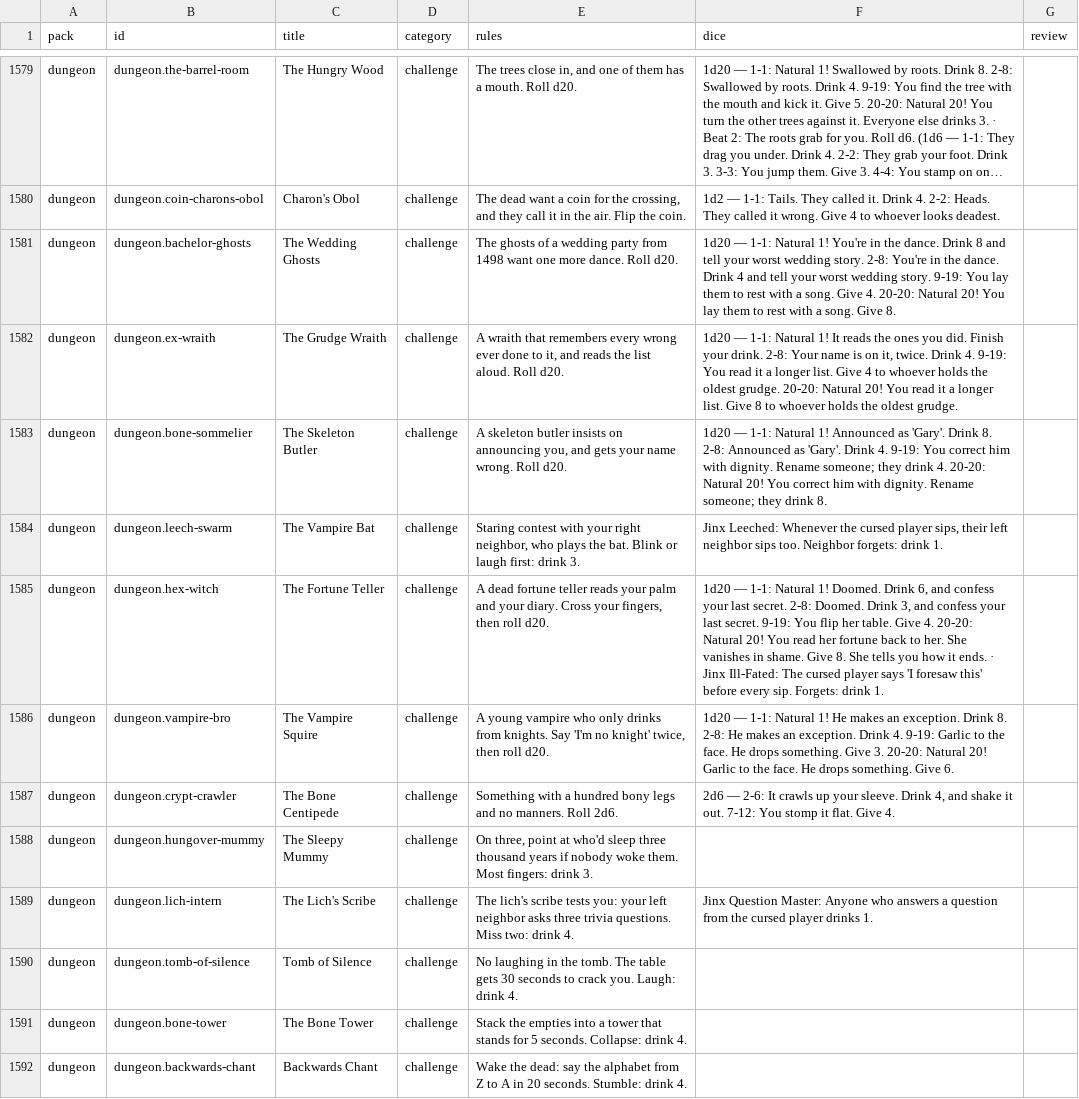
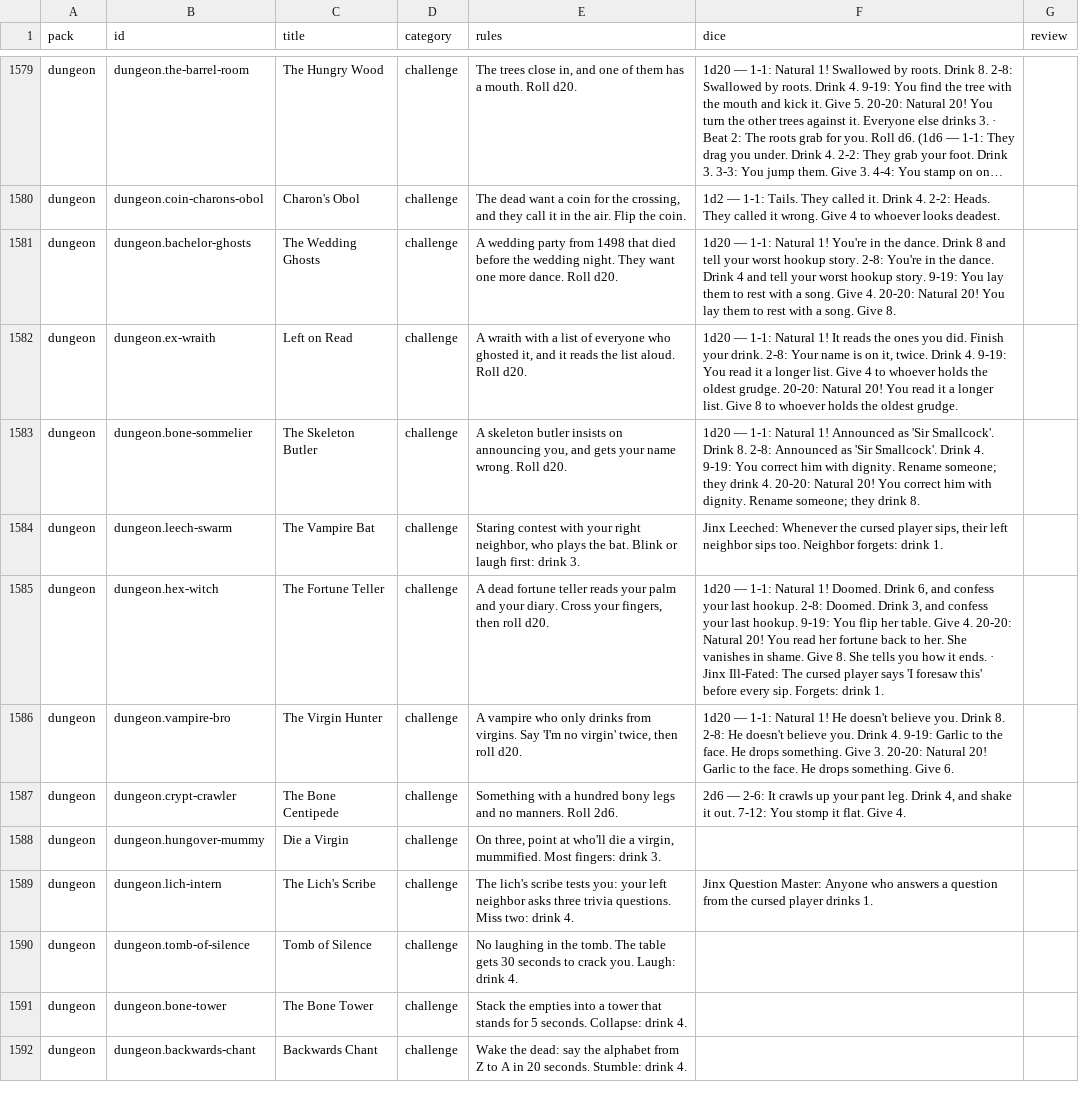
Before and after one commit to spencerdavis226/side-quest, a CSV file: docs/card-review.csv, drawn as a sheet; only a part is shown, gaps mark what is left out; long unchanged cells end in …; the diff covers the shown part only.

```diff
--- a/docs/card-review.csv
+++ b/docs/card-review.csv
@@ -1580,10 +1580,10 @@ pack,id,title,category,rules,dice,review
 "dungeon","dungeon.coin-charons-obol","Charon's Obol","challenge","The dead want a coin for the crossing, and they call it in the air. Flip the coin.","1d2 — 1-1: Tails. They called it. Drink 4. 2-2: Heads. They called it wrong. Give 4 to whoever looks deadest.",""
-"dungeon","dungeon.bachelor-ghosts","The Wedding Ghosts","challenge","The ghosts of a wedding party from 1498 want one more dance. Roll d20.","1d20 — 1-1: Natural 1! You're in the dance. Drink 8 and tell your worst wedding story. 2-8: You're in the dance. Drink 4 and tell your worst wedding story. 9-19: You lay them to rest with a song. Give 4. 20-20: Natural 20! You lay them to rest with a song. Give 8.",""
-"dungeon","dungeon.ex-wraith","The Grudge Wraith","challenge","A wraith that remembers every wrong ever done to it, and reads the list aloud. Roll d20.","1d20 — 1-1: Natural 1! It reads the ones you did. Finish your drink. 2-8: Your name is on it, twice. Drink 4. 9-19: You read it a longer list. Give 4 to whoever holds the oldest grudge. 20-20: Natural 20! You read it a longer list. Give 8 to whoever holds the oldest grudge.",""
-"dungeon","dungeon.bone-sommelier","The Skeleton Butler","challenge","A skeleton butler insists on announcing you, and gets your name wrong. Roll d20.","1d20 — 1-1: Natural 1! Announced as 'Gary'. Drink 8. 2-8: Announced as 'Gary'. Drink 4. 9-19: You correct him with dignity. Rename someone; they drink 4. 20-20: Natural 20! You correct him with dignity. Rename someone; they drink 8.",""
+"dungeon","dungeon.bachelor-ghosts","The Wedding Ghosts","challenge","A wedding party from 1498 that died before the wedding night. They want one more dance. Roll d20.","1d20 — 1-1: Natural 1! You're in the dance. Drink 8 and tell your worst hookup story. 2-8: You're in the dance. Drink 4 and tell your worst hookup story. 9-19: You lay them to rest with a song. Give 4. 20-20: Natural 20! You lay them to rest with a song. Give 8.",""
+"dungeon","dungeon.ex-wraith","Left on Read","challenge","A wraith with a list of everyone who ghosted it, and it reads the list aloud. Roll d20.","1d20 — 1-1: Natural 1! It reads the ones you did. Finish your drink. 2-8: Your name is on it, twice. Drink 4. 9-19: You read it a longer list. Give 4 to whoever holds the oldest grudge. 20-20: Natural 20! You read it a longer list. Give 8 to whoever holds the oldest grudge.",""
+"dungeon","dungeon.bone-sommelier","The Skeleton Butler","challenge","A skeleton butler insists on announcing you, and gets your name wrong. Roll d20.","1d20 — 1-1: Natural 1! Announced as 'Sir Smallcock'. Drink 8. 2-8: Announced as 'Sir Smallcock'. Drink 4. 9-19: You correct him with dignity. Rename someone; they drink 4. 20-20: Natural 20! You correct him with dignity. Rename someone; they drink 8.",""
 "dungeon","dungeon.leech-swarm","The Vampire Bat","challenge","Staring contest with your right neighbor, who plays the bat. Blink or laugh first: drink 3.","Jinx Leeched: Whenever the cursed player sips, their left neighbor sips too. Neighbor forgets: drink 1.",""
-"dungeon","dungeon.hex-witch","The Fortune Teller","challenge","A dead fortune teller reads your palm and your diary. Cross your fingers, then roll d20.","1d20 — 1-1: Natural 1! Doomed. Drink 6, and confess your last secret. 2-8: Doomed. Drink 3, and confess your last secret. 9-19: You flip her table. Give 4. 20-20: Natural 20! You read her fortune back to her. She vanishes in shame. Give 8. She tells you how it ends. · Jinx Ill-Fated: The cursed player says 'I foresaw this' before every sip. Forgets: drink 1.",""
-"dungeon","dungeon.vampire-bro","The Vampire Squire","challenge","A young vampire who only drinks from knights. Say 'I'm no knight' twice, then roll d20.","1d20 — 1-1: Natural 1! He makes an exception. Drink 8. 2-8: He makes an exception. Drink 4. 9-19: Garlic to the face. He drops something. Give 3. 20-20: Natural 20! Garlic to the face. He drops something. Give 6.",""
-"dungeon","dungeon.crypt-crawler","The Bone Centipede","challenge","Something with a hundred bony legs and no manners. Roll 2d6.","2d6 — 2-6: It crawls up your sleeve. Drink 4, and shake it out. 7-12: You stomp it flat. Give 4.",""
-"dungeon","dungeon.hungover-mummy","The Sleepy Mummy","challenge","On three, point at who'd sleep three thousand years if nobody woke them. Most fingers: drink 3.","",""
+"dungeon","dungeon.hex-witch","The Fortune Teller","challenge","A dead fortune teller reads your palm and your diary. Cross your fingers, then roll d20.","1d20 — 1-1: Natural 1! Doomed. Drink 6, and confess your last hookup. 2-8: Doomed. Drink 3, and confess your last hookup. 9-19: You flip her table. Give 4. 20-20: Natural 20! You read her fortune back to her. She vanishes in shame. Give 8. She tells you how it ends. · Jinx Ill-Fated: The cursed player says 'I foresaw this' before every sip. Forgets: drink 1.",""
+"dungeon","dungeon.vampire-bro","The Virgin Hunter","challenge","A vampire who only drinks from virgins. Say 'I'm no virgin' twice, then roll d20.","1d20 — 1-1: Natural 1! He doesn't believe you. Drink 8. 2-8: He doesn't believe you. Drink 4. 9-19: Garlic to the face. He drops something. Give 3. 20-20: Natural 20! Garlic to the face. He drops something. Give 6.",""
+"dungeon","dungeon.crypt-crawler","The Bone Centipede","challenge","Something with a hundred bony legs and no manners. Roll 2d6.","2d6 — 2-6: It crawls up your pant leg. Drink 4, and shake it out. 7-12: You stomp it flat. Give 4.",""
+"dungeon","dungeon.hungover-mummy","Die a Virgin","challenge","On three, point at who'll die a virgin, mummified. Most fingers: drink 3.","",""
 "dungeon","dungeon.lich-intern","The Lich's Scribe","challenge","The lich's scribe tests you: your left neighbor asks three trivia questions. Miss two: drink 4.","Jinx Question Master: Anyone who answers a question from the cursed player drinks 1.",""
```
Also changed, not shown: 64 edited cells elsewhere in this file, 10 other files.
